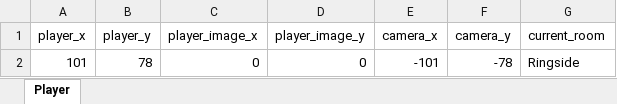
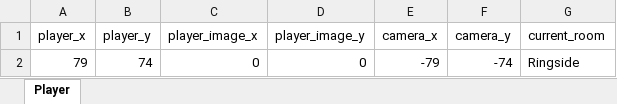
Before and after one commit to gowigglytuff/As_I_Remember, an Excel workbook: assets/spreadsheets/Player_location.xlsx, sheet Player, drawn as a sheet; values as stored, in another font and other column widths than the file's, no borders; removed rows and columns are numbered as before the commit, all else as after; the diff names each change by its address in the sheet, - before the commit and + after, or states it on an @@ line.

Commit message:
Added saving to excel, working on cleaning everything up!

```diff
--- a/assets/spreadsheets/Player_location.xlsx (sheet Player)
+++ b/assets/spreadsheets/Player_location.xlsx (sheet Player)
-row 2: 101 | 78 | 0 | 0 | -101 | -78 | Ringside
+row 2: 79 | 74 | 0 | 0 | -79 | -74 | Ringside
```
Also changed, not shown: 13 other files.
